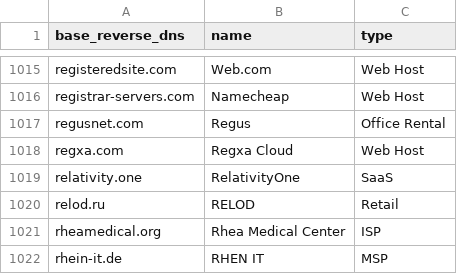
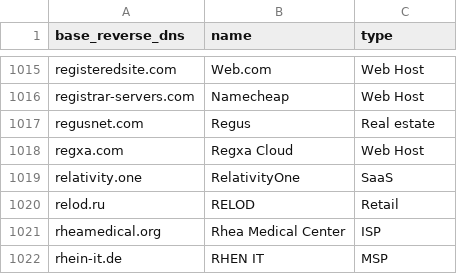
Before and after one commit to AyazP/parsedmarc-gui, a CSV file: parsedmarc/resources/maps/base_reverse_dns_map.csv, drawn as a sheet; only a part is shown, gaps mark what is left out.

Commit message:
Update reverse DNS map

```diff
--- a/parsedmarc/resources/maps/base_reverse_dns_map.csv
+++ b/parsedmarc/resources/maps/base_reverse_dns_map.csv
@@ -1016,3 +1016,3 @@ registeredsite.com,Web.com,Web Host
 registrar-servers.com,Namecheap,Web Host
-regusnet.com,Regus,Office Rental
+regusnet.com,Regus,Real estate
 regxa.com,Regxa Cloud,Web Host
```
